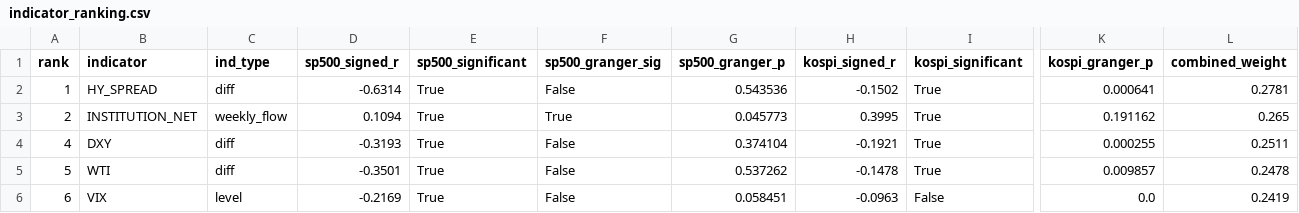
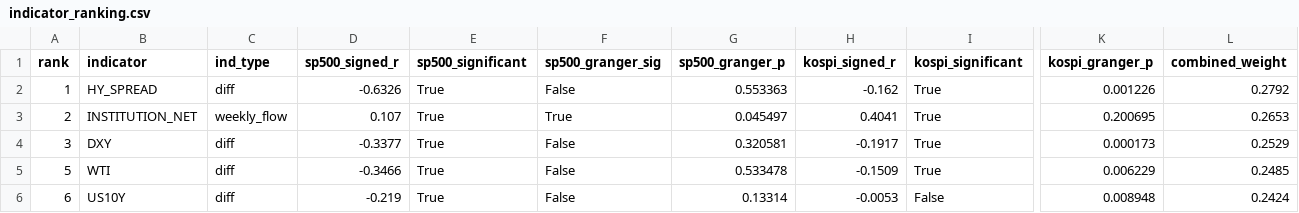
Before and after one commit to HwangatWork/AI-Analyzer, a CSV file: output/indicator_ranking.csv, drawn as a sheet; only a part is shown, gaps mark what is left out; the diff covers the shown part only; the diff names each change by its address in the sheet, - before the commit and + after, or states it on an @@ line.

```diff
--- a/output/indicator_ranking.csv
+++ b/output/indicator_ranking.csv
-D2 (sp500_signed_r): -0.6314
+D2 (sp500_signed_r): -0.6326
-G2 (sp500_granger_p): 0.543536
+G2 (sp500_granger_p): 0.553363
-H2 (kospi_signed_r): -0.1502
+H2 (kospi_signed_r): -0.162
-K2 (kospi_granger_p): 0.000641
+K2 (kospi_granger_p): 0.001226
-L2 (combined_weight): 0.2781
+L2 (combined_weight): 0.2792
-D3 (sp500_signed_r): 0.1094
+D3 (sp500_signed_r): 0.107
-G3 (sp500_granger_p): 0.045773
+G3 (sp500_granger_p): 0.045497
-H3 (kospi_signed_r): 0.3995
+H3 (kospi_signed_r): 0.4041
-K3 (kospi_granger_p): 0.191162
+K3 (kospi_granger_p): 0.200695
-L3 (combined_weight): 0.265
+L3 (combined_weight): 0.2653
-A4 (rank): 4
+A4 (rank): 3
-D4 (sp500_signed_r): -0.3193
+D4 (sp500_signed_r): -0.3377
-G4 (sp500_granger_p): 0.374104
+G4 (sp500_granger_p): 0.320581
-H4 (kospi_signed_r): -0.1921
+H4 (kospi_signed_r): -0.1917
-K4 (kospi_granger_p): 0.000255
+K4 (kospi_granger_p): 0.000173
-L4 (combined_weight): 0.2511
+L4 (combined_weight): 0.2529
-D5 (sp500_signed_r): -0.3501
+D5 (sp500_signed_r): -0.3466
-G5 (sp500_granger_p): 0.537262
+G5 (sp500_granger_p): 0.533478
-H5 (kospi_signed_r): -0.1478
+H5 (kospi_signed_r): -0.1509
-K5 (kospi_granger_p): 0.009857
+K5 (kospi_granger_p): 0.006229
-L5 (combined_weight): 0.2478
+L5 (combined_weight): 0.2485
-B6 (indicator): VIX
+B6 (indicator): US10Y
-C6 (ind_type): level
+C6 (ind_type): diff
-D6 (sp500_signed_r): -0.2169
+D6 (sp500_signed_r): -0.219
-G6 (sp500_granger_p): 0.058451
+G6 (sp500_granger_p): 0.13314
-H6 (kospi_signed_r): -0.0963
+H6 (kospi_signed_r): -0.0053
-K6 (kospi_granger_p): 0.0
+K6 (kospi_granger_p): 0.008948
-L6 (combined_weight): 0.2419
+L6 (combined_weight): 0.2424
```
Also changed, not shown: 1 added row, 1 removed row and 38 edited cells elsewhere in this file, output/market_signals.csv, output/stock_analysis.csv, 6 other files.
